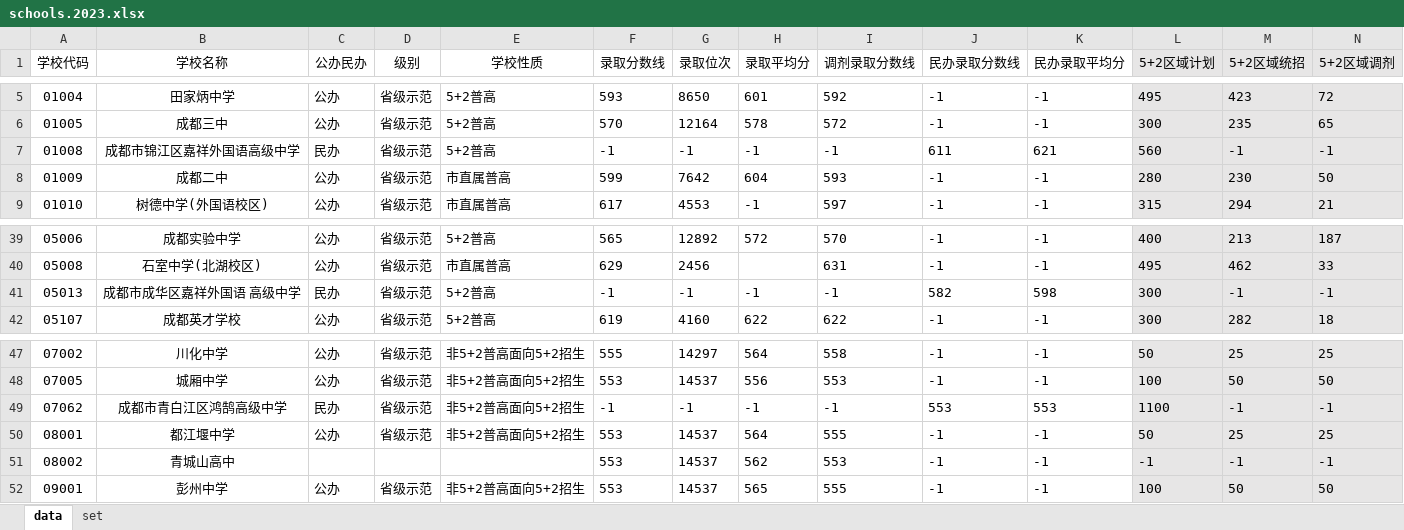
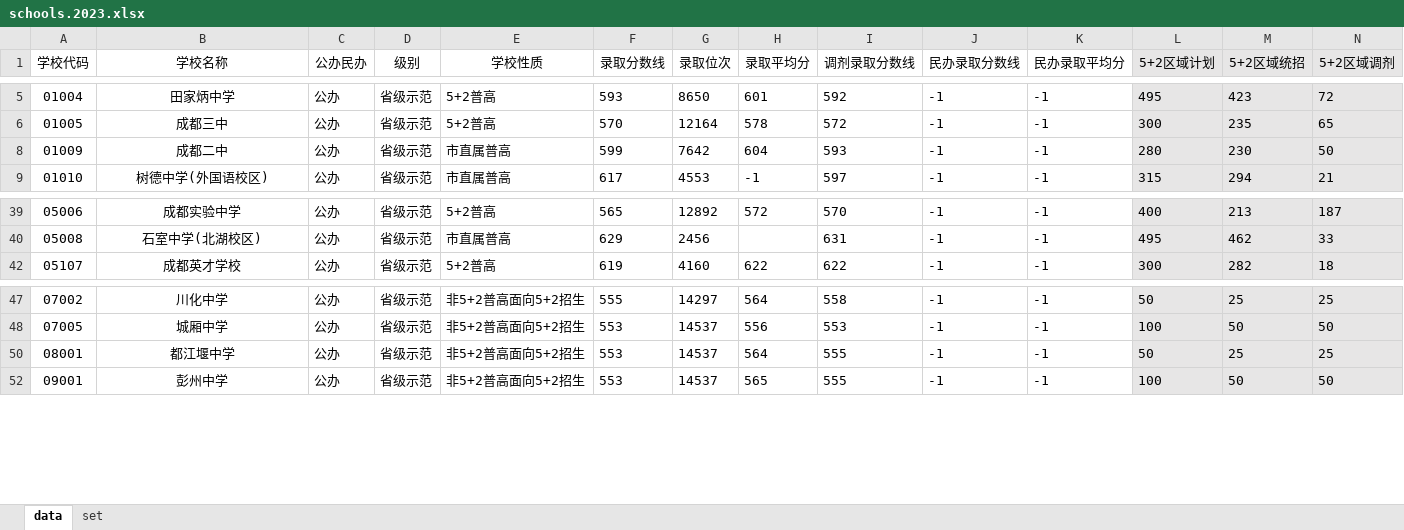
Before and after one commit to panxiao2014/zhongkao, an Excel workbook: data/schools.2023.xlsx, sheet data, drawn as a sheet; only a part is shown, gaps mark what is left out; values as stored, in another font and other column widths than the file's, no borders; rows hold the shown columns only; the diff covers the shown part only; the diff names each change by its address in the sheet, - before the commit and + after, or states it on an @@ line.

```diff
--- a/data/schools.2023.xlsx (sheet data)
+++ b/data/schools.2023.xlsx (sheet data)
@@ row 7 hidden: 01008 | 成都市锦江区嘉祥外国语高级中学 | 民办 | 省级示范 | 5+2普高 | -1 | -1 | -1 | -1 | 611 | 621 | 560 | -1 | -1 @@
@@ row 41 hidden: 05013 | 成都市成华区嘉祥外国语 高级中学 | 民办 | 省级示范 | 5+2普高 | -1 | -1 | -1 | -1 | 582 | 598 | 300 | -1 | -1 @@
@@ row 49 hidden: 07062 | 成都市青白江区鸿鹄高级中学 | 民办 | 省级示范 | 非5+2普高面向5+2招生 | -1 | -1 | -1 | -1 | 553 | 553 | 1100 | -1 | -1 @@
@@ row 51 hidden: 08002 | 青城山高中 |  |  |  | 553 | 14537 | 562 | 553 | -1 | -1 | -1 | -1 | -1 @@
```
Also changed, not shown: 11 hidden or unhidden rows and 2 edited cells elsewhere in this sheet.
